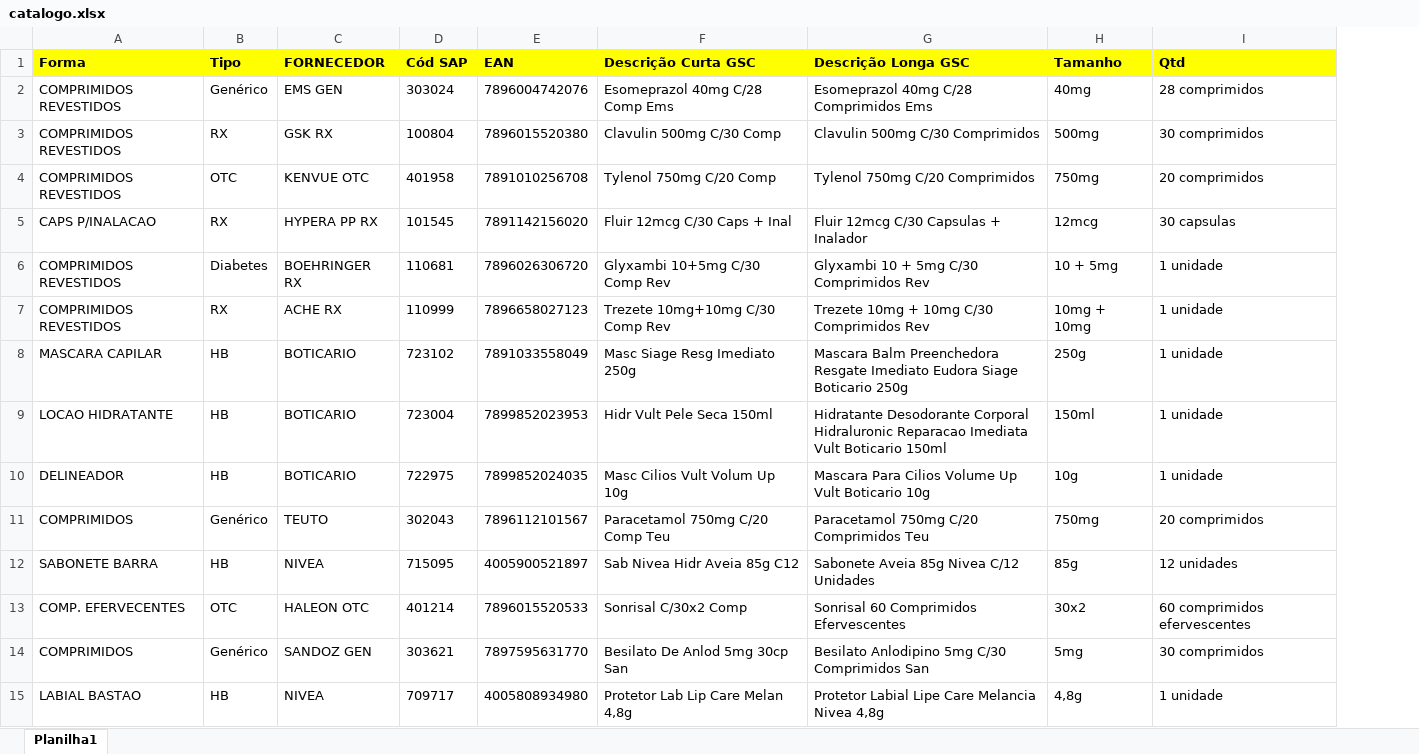
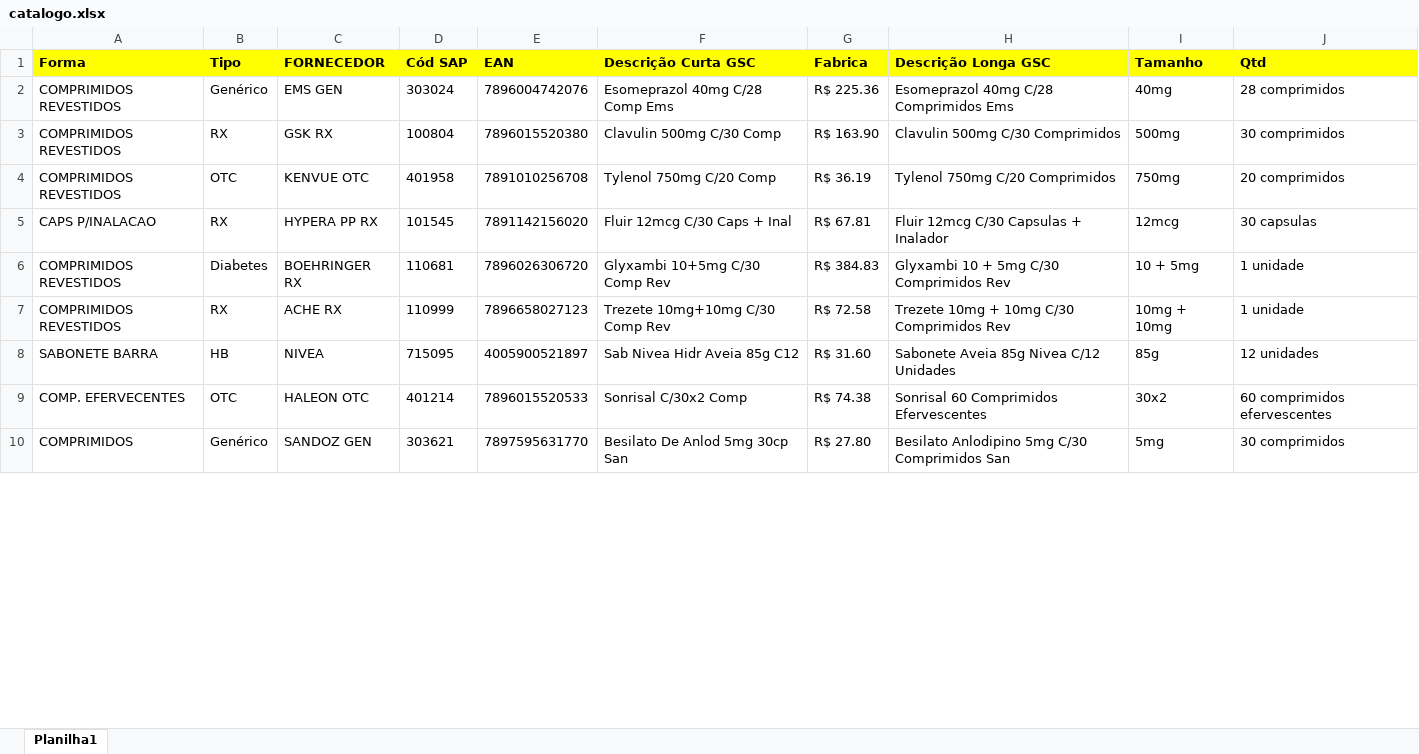
Before and after one commit to GrupoSC-Inovacao/api-planilha-vendas, an Excel workbook: catalogo.xlsx, sheet Planilha1, drawn as a sheet; only a part is shown; values as stored, in another font and other column widths than the file's, no borders; removed rows and columns are numbered as before the commit, all else as after; the diff covers the shown part only; the diff names each change by its address in the sheet, - before the commit and + after, or states it on an @@ line.

Commit message:
novo catalogo com precos revisados

```diff
--- a/catalogo.xlsx (sheet Planilha1)
+++ b/catalogo.xlsx (sheet Planilha1)
+column G (Fabrica), rows 2-10: R$ 225.36 | R$ 163.90 | R$ 36.19 | R$ 67.81 | R$ 384.83 | R$ 72.58 | R$ 31.60 | R$ 74.38 | R$ 27.80
-row 8: MASCARA CAPILAR | HB | BOTICARIO | 723102 | 7891033558049 | Masc Siage Resg Imediato 250g | Mascara Balm Preenchedora Resgate Imediato Eudora Siage Boticario 250g | 250g | 1 unidade
-row 9: LOCAO HIDRATANTE | HB | BOTICARIO | 723004 | 7899852023953 | Hidr Vult Pele Seca 150ml | Hidratante Desodorante Corporal Hidraluronic Reparacao Imediata Vult Boticario 150ml | 150ml | 1 unidade
-row 10: DELINEADOR | HB | BOTICARIO | 722975 | 7899852024035 | Masc Cilios Vult Volum Up 10g | Mascara Para Cilios Volume Up Vult Boticario 10g | 10g | 1 unidade
-row 11: COMPRIMIDOS | Genérico | TEUTO | 302043 | 7896112101567 | Paracetamol 750mg C/20 Comp Teu | Paracetamol 750mg C/20 Comprimidos Teu | 750mg | 20 comprimidos
-row 15: LABIAL BASTAO | HB | NIVEA | 709717 | 4005808934980 | Protetor Lab Lip Care Melan 4,8g | Protetor Labial Lipe Care Melancia Nivea 4,8g | 4,8g | 1 unidade
```
Also changed, not shown: 33 removed rows elsewhere in this sheet.
